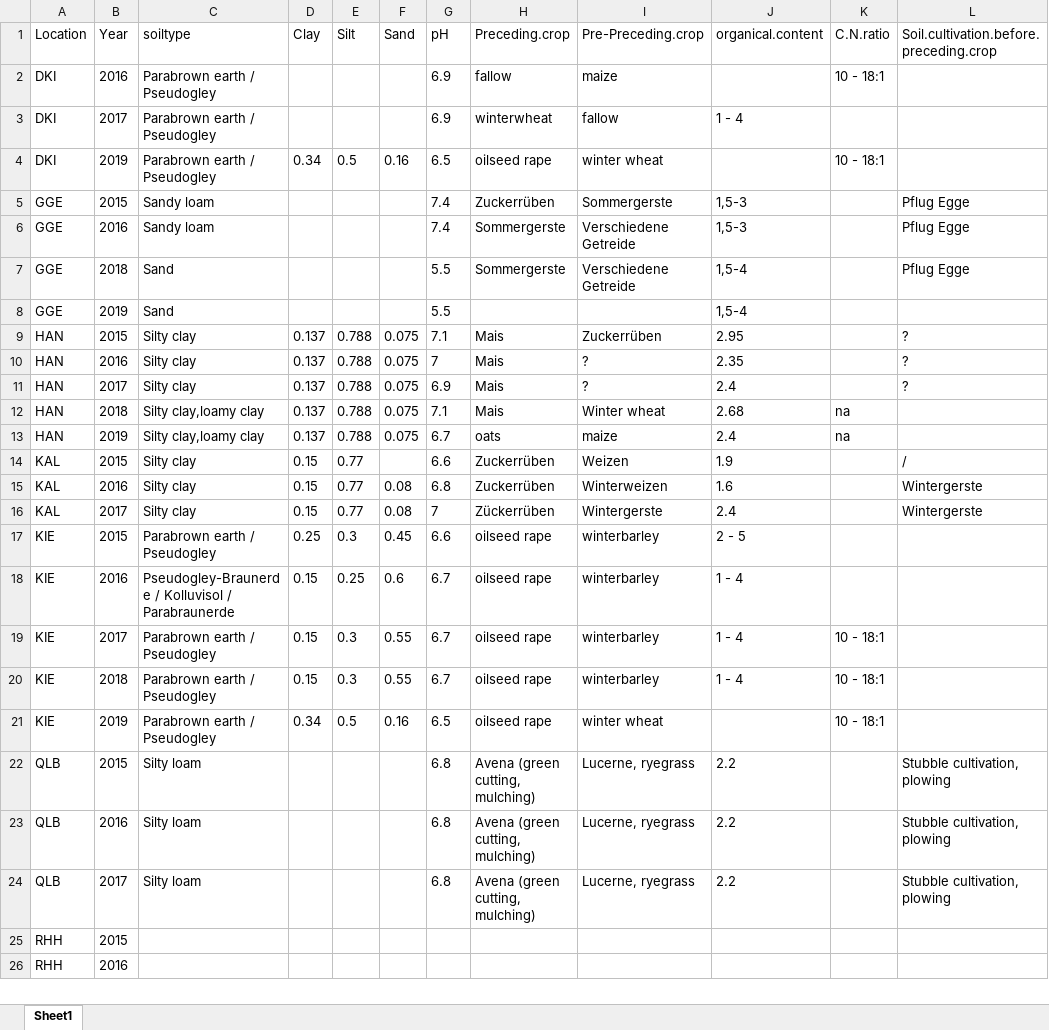
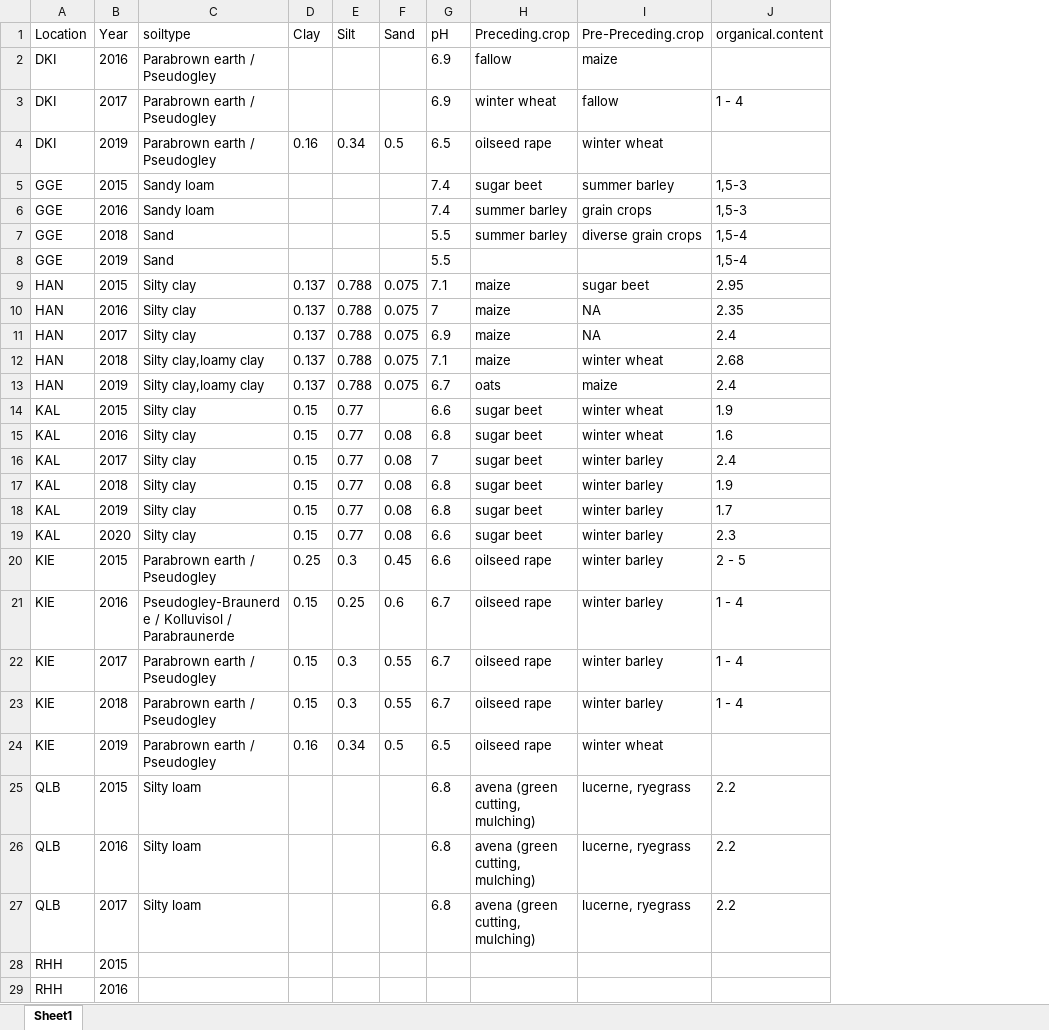
Before and after one commit to Illustratien/Scientific_Data_Analyis, an Excel workbook: data/soil.xlsx, sheet Sheet1, drawn as a sheet; only a part is shown; values as stored, in another font and other column widths than the file's, no borders; removed rows and columns are numbered as before the commit, all else as after; the diff covers the shown part only; the diff names each change by its address in the sheet, - before the commit and + after, or states it on an @@ line.

```diff
--- a/data/soil.xlsx (sheet Sheet1)
+++ b/data/soil.xlsx (sheet Sheet1)
-column K (C.N.ratio), rows 2-21: 10 - 18:1 |  | 10 - 18:1 |  |  |  |  |  |  |  | na | na |  |  |  |  |  | 10 - 18:1 | 10 - 18:1 | 10 - 18:1
-column L, rows 1-24: Soil.cultivation.before.preceding.crop |  |  |  | Pflug Egge | Pflug Egge | Pflug Egge |  | ? | ? | ? |  |  | / | Wintergerste | Wintergerste |  |  |  |  |  | Stubble cultivation, plowing | Stubble cultivation, plowing | Stubble cultivation, plowing
-H3 (Preceding.crop): winterwheat
+H3 (Preceding.crop): winter wheat
-D4 (Clay): 0.34
+D4 (Clay): 0.16
-E4 (Silt): 0.5
+E4 (Silt): 0.34
-F4 (Sand): 0.16
+F4 (Sand): 0.5
-H5 (Preceding.crop): Zuckerrüben
+H5 (Preceding.crop): sugar beet
-I5 (Pre-Preceding.crop): Sommergerste
+I5 (Pre-Preceding.crop): summer barley
-H6:H7 (Preceding.crop): Sommergerste
+H6:H7 (Preceding.crop): summer barley
-I6 (Pre-Preceding.crop): Verschiedene Getreide
+I6 (Pre-Preceding.crop): grain crops
-I7 (Pre-Preceding.crop): Verschiedene Getreide
+I7 (Pre-Preceding.crop): diverse grain crops
-H9:H12 (Preceding.crop): Mais
+H9:H12 (Preceding.crop): maize
-I9 (Pre-Preceding.crop): Zuckerrüben
+I9 (Pre-Preceding.crop): sugar beet
-I10:I11 (Pre-Preceding.crop): ?
+I10:I11 (Pre-Preceding.crop): NA
-I12 (Pre-Preceding.crop): Winter wheat
+I12 (Pre-Preceding.crop): winter wheat
-H14:H15 (Preceding.crop): Zuckerrüben
+H14:H15 (Preceding.crop): sugar beet
-I14 (Pre-Preceding.crop): Weizen
+I14 (Pre-Preceding.crop): winter wheat
-I15 (Pre-Preceding.crop): Winterweizen
+I15 (Pre-Preceding.crop): winter wheat
-H16 (Preceding.crop): Zückerrüben
+H16 (Preceding.crop): sugar beet
-I16 (Pre-Preceding.crop): Wintergerste
+I16 (Pre-Preceding.crop): winter barley
+row 17: KAL | 2018 | Silty clay | 0.15 | 0.77 | 0.08 | 6.8 | sugar beet | winter barley | 1.9
+row 18: KAL | 2019 | Silty clay | 0.15 | 0.77 | 0.08 | 6.8 | sugar beet | winter barley | 1.7
+row 19: KAL | 2020 | Silty clay | 0.15 | 0.77 | 0.08 | 6.6 | sugar beet | winter barley | 2.3
-I20:I23 (Pre-Preceding.crop): winterbarley
+I20:I23 (Pre-Preceding.crop): winter barley
-D24 (Clay): 0.34
+D24 (Clay): 0.16
-E24 (Silt): 0.5
+E24 (Silt): 0.34
-F24 (Sand): 0.16
+F24 (Sand): 0.5
-H25:H27 (Preceding.crop): Avena (green cutting, mulching)
+H25:H27 (Preceding.crop): avena (green cutting, mulching)
-I25:I27 (Pre-Preceding.crop): Lucerne, ryegrass
+I25:I27 (Pre-Preceding.crop): lucerne, ryegrass
```
Also changed, not shown: 2 added rows elsewhere in this sheet, output/Table.xlsx, 14 other files.
